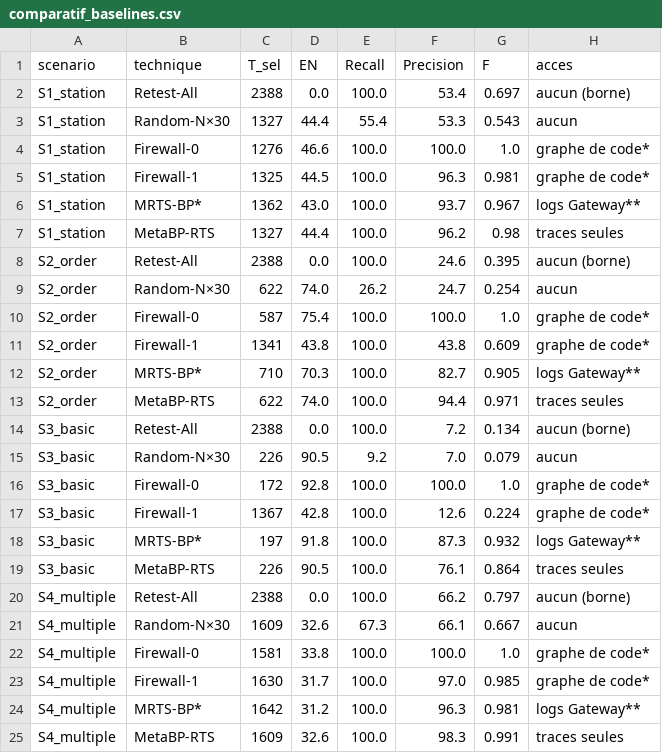
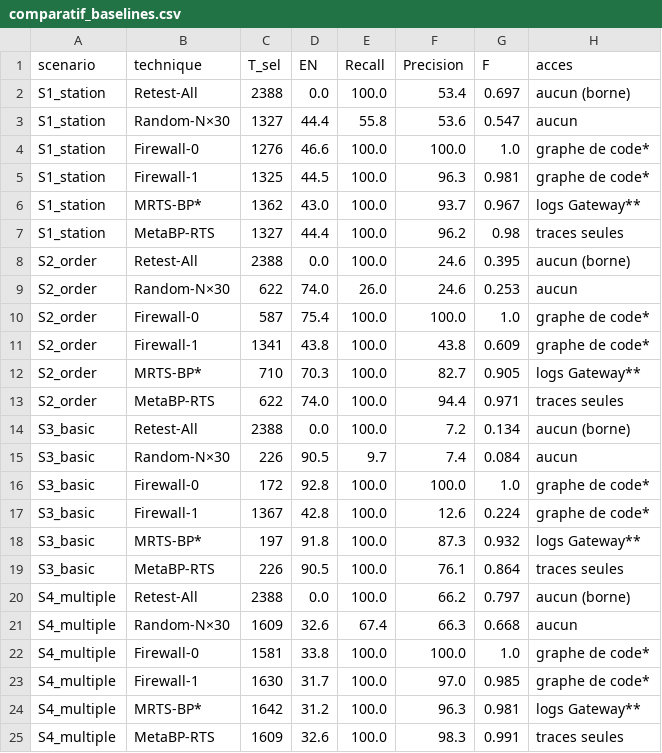
Before and after one commit to lorie-lorene/metabp-rts, a CSV file: metabp-rts/comparatif_baselines.csv, drawn as a sheet.

```diff
--- a/metabp-rts/comparatif_baselines.csv
+++ b/metabp-rts/comparatif_baselines.csv
@@ -2,3 +2,3 @@ scenario,technique,T_sel,EN,Recall,Precision,F,acces
 S1_station,Retest-All,2388,0.0,100.0,53.4,0.697,aucun (borne)
-S1_station,Random-N×30,1327,44.4,55.4,53.3,0.543,aucun
+S1_station,Random-N×30,1327,44.4,55.8,53.6,0.547,aucun
 S1_station,Firewall-0,1276,46.6,100.0,100.0,1.0,graphe de code*
@@ -8,3 +8,3 @@ S1_station,MetaBP-RTS,1327,44.4,100.0,96.2,0.98,traces seules
 S2_order,Retest-All,2388,0.0,100.0,24.6,0.395,aucun (borne)
-S2_order,Random-N×30,622,74.0,26.2,24.7,0.254,aucun
+S2_order,Random-N×30,622,74.0,26.0,24.6,0.253,aucun
 S2_order,Firewall-0,587,75.4,100.0,100.0,1.0,graphe de code*
@@ -14,3 +14,3 @@ S2_order,MetaBP-RTS,622,74.0,100.0,94.4,0.971,traces seules
 S3_basic,Retest-All,2388,0.0,100.0,7.2,0.134,aucun (borne)
-S3_basic,Random-N×30,226,90.5,9.2,7.0,0.079,aucun
+S3_basic,Random-N×30,226,90.5,9.7,7.4,0.084,aucun
 S3_basic,Firewall-0,172,92.8,100.0,100.0,1.0,graphe de code*
@@ -20,3 +20,3 @@ S3_basic,MetaBP-RTS,226,90.5,100.0,76.1,0.864,traces seules
 S4_multiple,Retest-All,2388,0.0,100.0,66.2,0.797,aucun (borne)
-S4_multiple,Random-N×30,1609,32.6,67.3,66.1,0.667,aucun
+S4_multiple,Random-N×30,1609,32.6,67.4,66.3,0.668,aucun
 S4_multiple,Firewall-0,1581,33.8,100.0,100.0,1.0,graphe de code*
```
Also changed, not shown: metabp-rts/baselines_dsb_results.csv, metabp-rts/baselines_results.csv, 5 other files.
